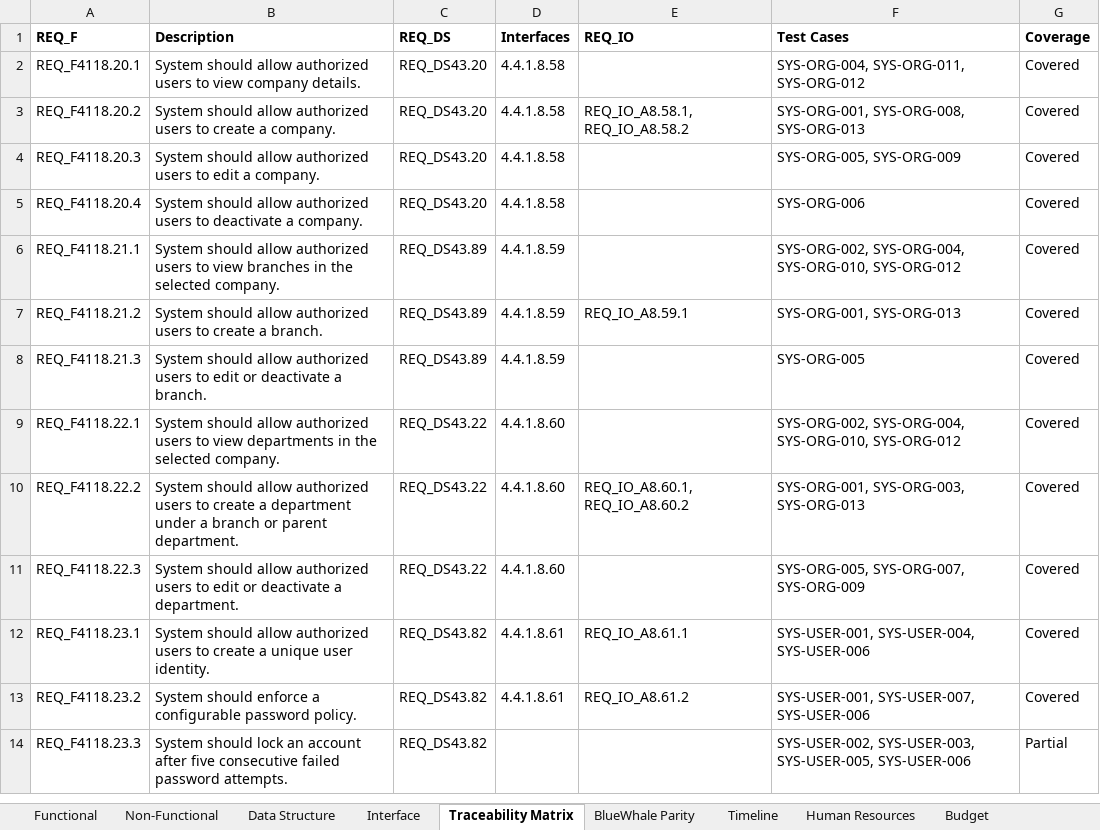
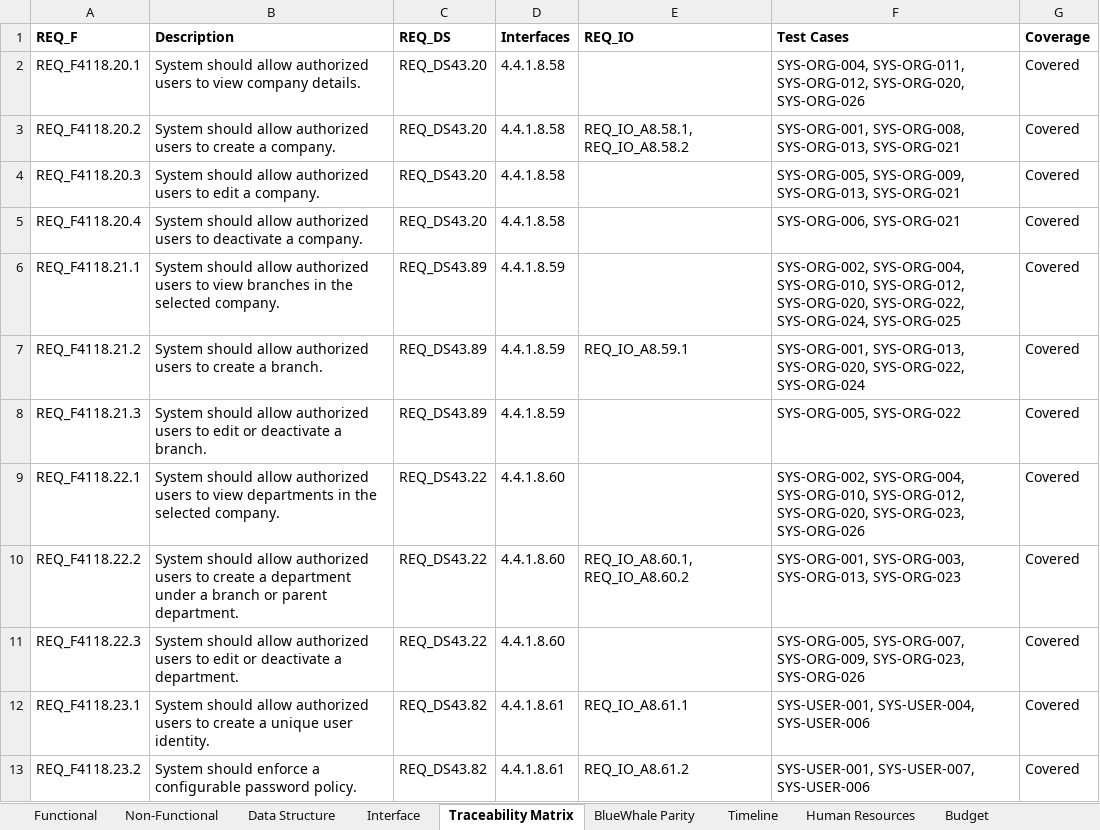
Before and after one commit to snowwhite10/MyERP, an Excel workbook: docs/99-output/MyERP_Requirements.xlsx, sheet Traceability Matrix, drawn as a sheet; only a part is shown; the shorter side is filled out with more unchanged rows; values as stored, in another font and other column widths than the file's, no borders; the diff names each change by its address in the sheet, - before the commit and + after, or states it on an @@ line.

```diff
--- a/docs/99-output/MyERP_Requirements.xlsx (sheet Traceability Matrix)
+++ b/docs/99-output/MyERP_Requirements.xlsx (sheet Traceability Matrix)
-F2 (Test Cases): SYS-ORG-004, SYS-ORG-011, SYS-ORG-012
+F2 (Test Cases): SYS-ORG-004, SYS-ORG-011, SYS-ORG-012, SYS-ORG-020, SYS-ORG-026
-F3 (Test Cases): SYS-ORG-001, SYS-ORG-008, SYS-ORG-013
+F3 (Test Cases): SYS-ORG-001, SYS-ORG-008, SYS-ORG-013, SYS-ORG-021
-F4 (Test Cases): SYS-ORG-005, SYS-ORG-009
+F4 (Test Cases): SYS-ORG-005, SYS-ORG-009, SYS-ORG-013, SYS-ORG-021
-F5 (Test Cases): SYS-ORG-006
+F5 (Test Cases): SYS-ORG-006, SYS-ORG-021
-F6 (Test Cases): …SYS-ORG-004, SYS-ORG-010, SYS-ORG-012
+F6 (Test Cases): …SYS-ORG-004, SYS-ORG-010, SYS-ORG-012, SYS-ORG-020, SYS-ORG-022, SYS-ORG-024, SYS-ORG-025
-F7 (Test Cases): SYS-ORG-001, SYS-ORG-013
+F7 (Test Cases): SYS-ORG-001, SYS-ORG-013, SYS-ORG-020, SYS-ORG-022, SYS-ORG-024
-F8 (Test Cases): SYS-ORG-005
+F8 (Test Cases): SYS-ORG-005, SYS-ORG-022
-F9 (Test Cases): …SYS-ORG-004, SYS-ORG-010, SYS-ORG-012
+F9 (Test Cases): …SYS-ORG-004, SYS-ORG-010, SYS-ORG-012, SYS-ORG-020, SYS-ORG-023, SYS-ORG-026
-F10 (Test Cases): SYS-ORG-001, SYS-ORG-003, SYS-ORG-013
+F10 (Test Cases): SYS-ORG-001, SYS-ORG-003, SYS-ORG-013, SYS-ORG-023
-F11 (Test Cases): SYS-ORG-005, SYS-ORG-007, SYS-ORG-009
+F11 (Test Cases): SYS-ORG-005, SYS-ORG-007, SYS-ORG-009, SYS-ORG-023, SYS-ORG-026
```
Also changed, not shown: sheet Functional, 14 other files.
